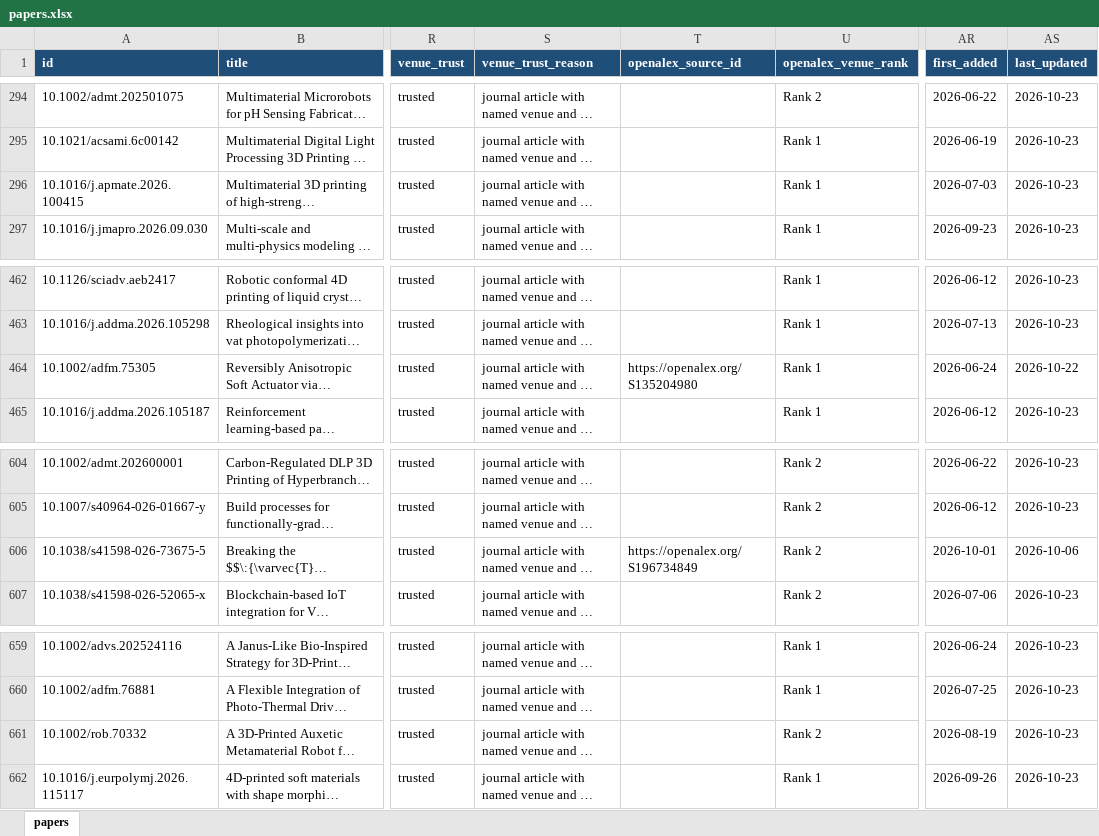
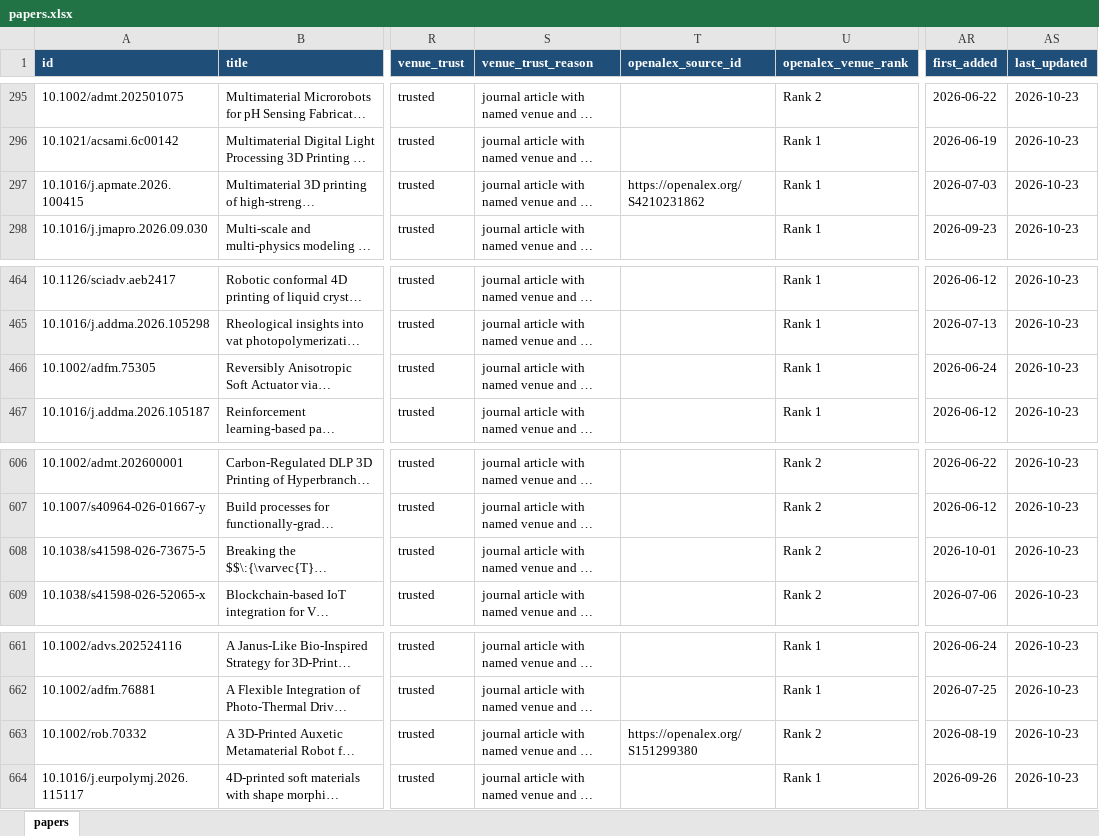
Before and after one commit to lko9911/GPT_Paper_research, an Excel workbook: data/papers.xlsx, sheet papers, drawn as a sheet; only a part is shown, gaps mark what is left out; long unchanged cells end in …; values as stored, in another font and other column widths than the file's, no borders; addresses are those after the commit; the diff covers the shown part only; the diff names each change by its address in the sheet, - before the commit and + after, or states it on an @@ line.

```diff
--- a/data/papers.xlsx (sheet papers)
+++ b/data/papers.xlsx (sheet papers)
-T297 (openalex_source_id): (empty)
+T297 (openalex_source_id): https://openalex.org/S4210231862
-T466 (openalex_source_id): https://openalex.org/S135204980
+T466 (openalex_source_id): (empty)
-AS466 (last_updated): 2026-10-22
+AS466 (last_updated): 2026-10-23
-T608 (openalex_source_id): https://openalex.org/S196734849
+T608 (openalex_source_id): (empty)
-AS608 (last_updated): 2026-10-06
+AS608 (last_updated): 2026-10-23
-T663 (openalex_source_id): (empty)
+T663 (openalex_source_id): https://openalex.org/S151299380
```
Also changed, not shown: 2 added rows and 20 edited cells elsewhere in this sheet, 33 other files.
